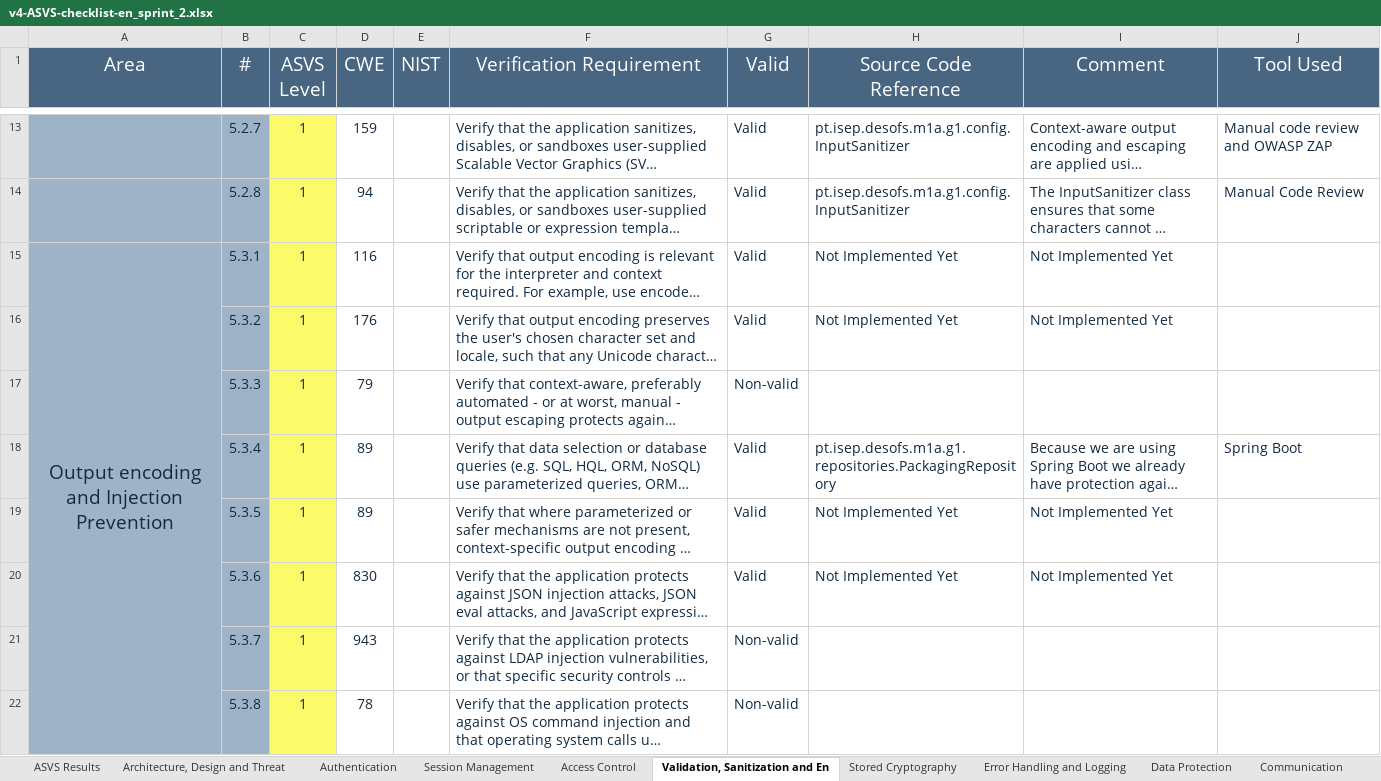
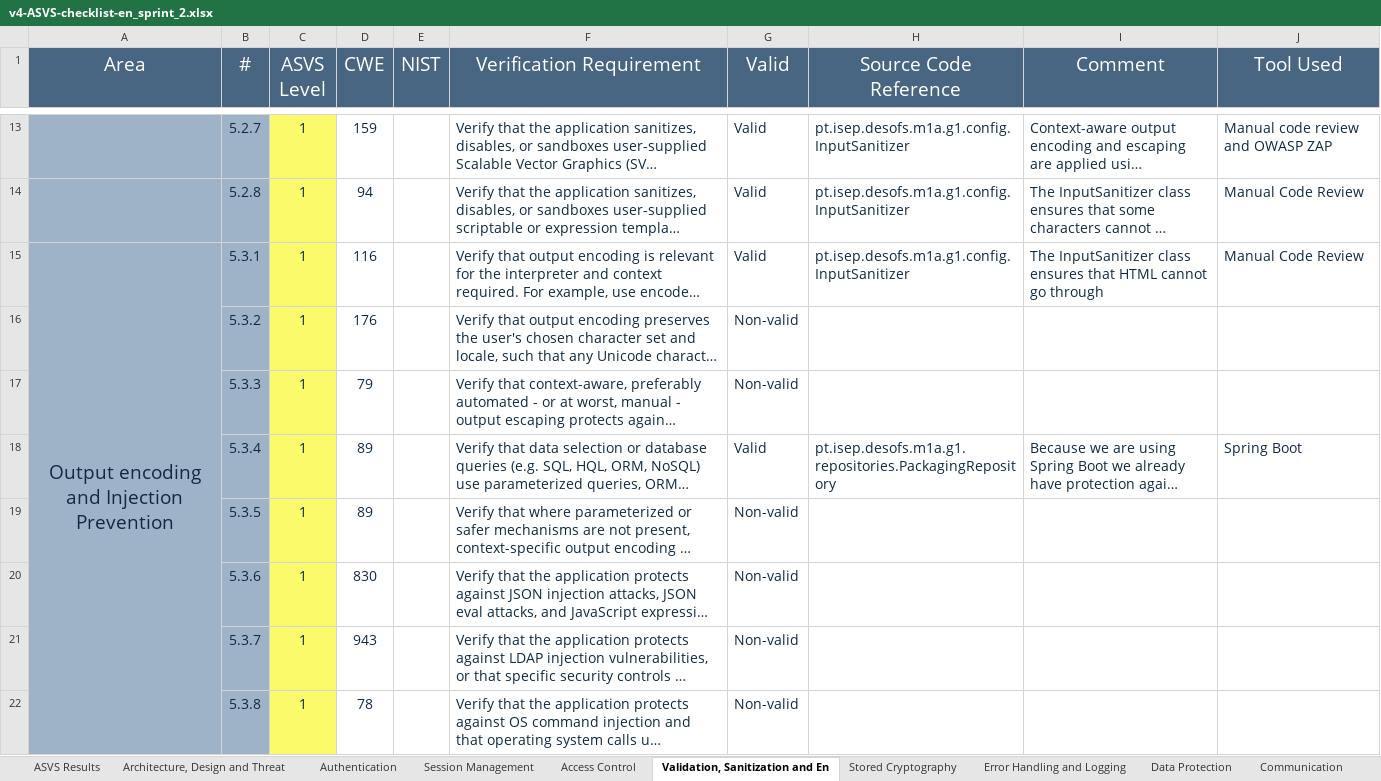
Before and after one commit to pedrofern/desofs2024_M1A_1, an Excel workbook: Deliverables/Documentation/P2_sprint2/v4-ASVS-checklist-en_sprint_2.xlsx, sheet Validation, Sanitization and En, drawn as a sheet; only a part is shown, gaps mark what is left out; long unchanged cells end in …; values as stored, in another font and other column widths than the file's, no borders; the diff covers the shown part only; the diff names each change by its address in the sheet, - before the commit and + after, or states it on an @@ line.

```diff
--- a/Deliverables/Documentation/P2_sprint2/v4-ASVS-checklist-en_sprint_2.xlsx (sheet Validation, Sanitization and En)
+++ b/Deliverables/Documentation/P2_sprint2/v4-ASVS-checklist-en_sprint_2.xlsx (sheet Validation, Sanitization and En)
-H15 (Source Code Reference): Not Implemented Yet
+H15 (Source Code Reference): pt.isep.desofs.m1a.g1.config.InputSanitizer
-I15 (Comment): Not Implemented Yet
+I15 (Comment): The InputSanitizer class ensures that HTML cannot go through
-J15 (Tool Used): (empty)
+J15 (Tool Used): Manual Code Review
-G16 (Valid): Valid
+G16 (Valid): Non-valid
-H16 (Source Code Reference): Not Implemented Yet
+H16 (Source Code Reference): (empty)
-I16 (Comment): Not Implemented Yet
+I16 (Comment): (empty)
-G19:G20 (Valid): Valid
+G19:G20 (Valid): Non-valid
-H19:H20 (Source Code Reference): Not Implemented Yet
+H19:H20 (Source Code Reference): (empty)
-I19:I20 (Comment): Not Implemented Yet
+I19:I20 (Comment): (empty)
```
Also changed, not shown: 6 edited cells elsewhere in this sheet, sheet Authentication, sheet Data Protection, sheet ASVS Results, sheet Communication, sheet Architecture, Design and Threat, sheet Configuration, 6 more sheets, charts or pictures.
